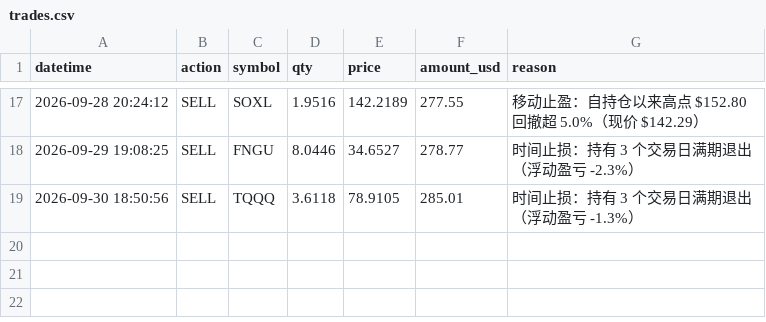
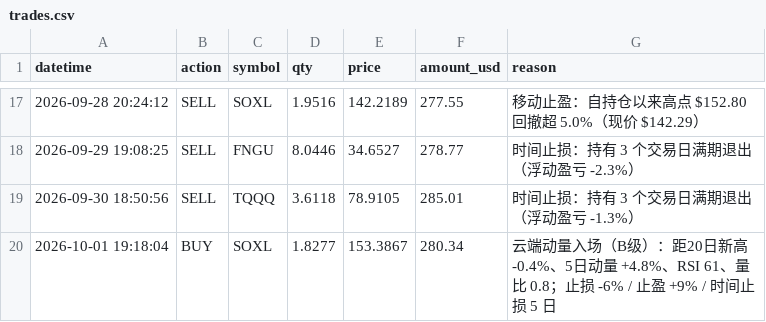
Before and after one commit to zivchu/us-paper-trader, a CSV file: trades.csv, drawn as a sheet; only a part is shown, gaps mark what is left out.

```diff
--- a/trades.csv
+++ b/trades.csv
@@ -19 +19,2 @@ datetime,action,symbol,qty,price,amount_usd,reason
 2026-09-30 18:50:56,SELL,TQQQ,3.6118,78.9105,285.01,时间止损：持有 3 个交易日满期退出（浮动盈亏 -1.3%）
+2026-10-01 19:18:04,BUY,SOXL,1.8277,153.3867,280.34,云端动量入场（B级）：距20日新高 -0.4%、5日动量 +4.8%、RSI 61、量比 0.8；止损 -6% / 止盈 +9% / 时间止损 5 日
```
Also changed, not shown: 3 other files.
